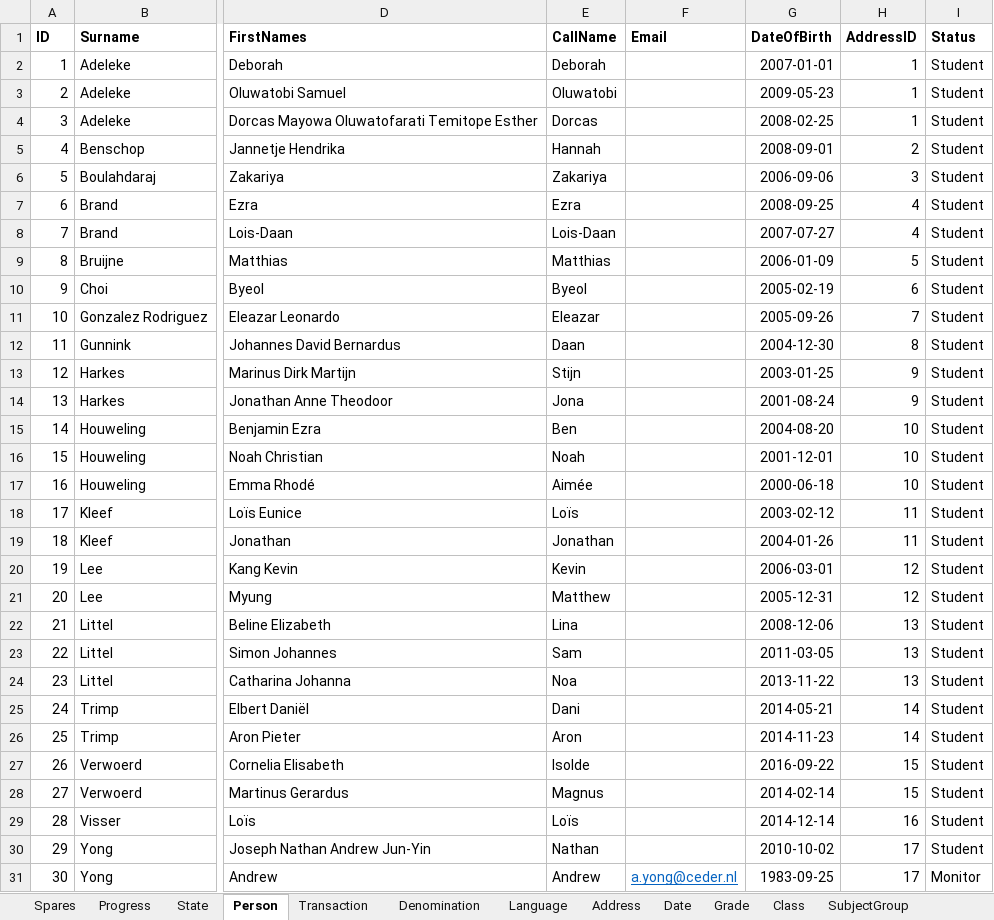
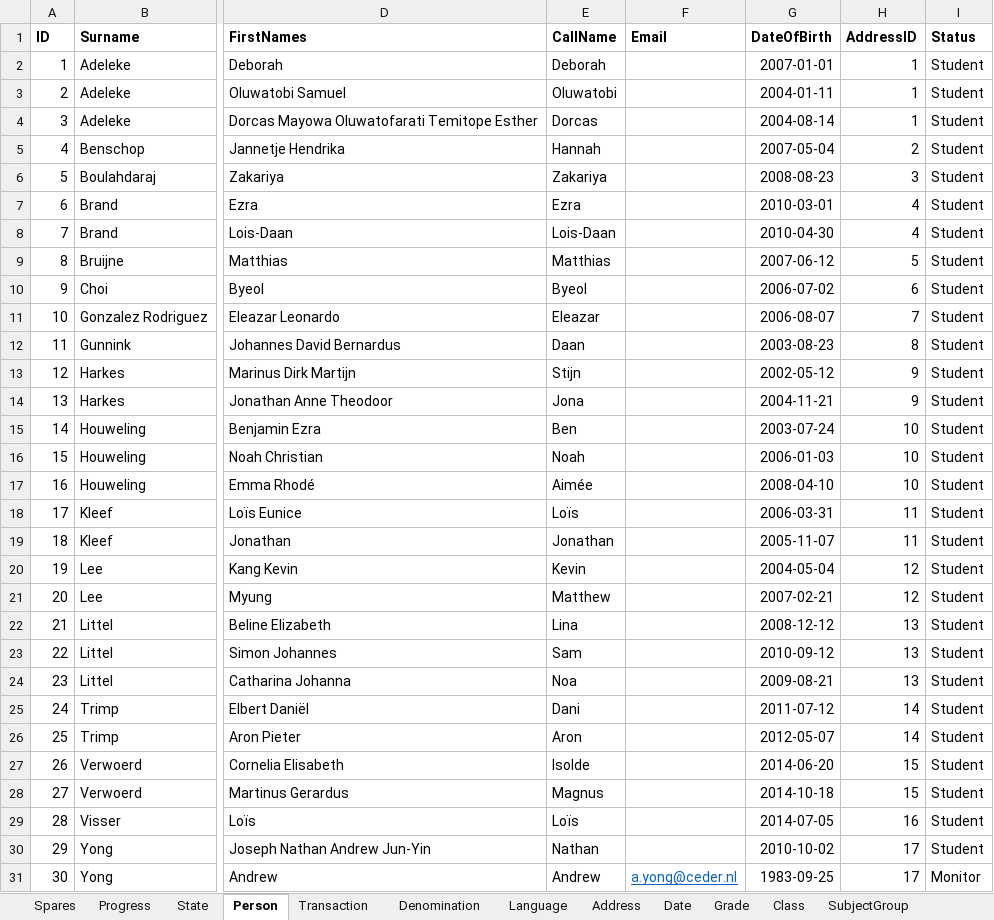
Before and after one commit to yartow/DatabACE, an Excel workbook: 01. Data/db.xlsx, sheet Person, drawn as a sheet; only a part is shown, gaps mark what is left out; values as stored, in another font and other column widths than the file's, no borders; the diff covers the shown part only; the diff names each change by its address in the sheet, - before the commit and + after, or states it on an @@ line.

```diff
--- a/01. Data/db.xlsx (sheet Person)
+++ b/01. Data/db.xlsx (sheet Person)
-G3 (DateOfBirth): 2009-05-23
+G3 (DateOfBirth): 2004-01-11
-G4 (DateOfBirth): 2008-02-25
+G4 (DateOfBirth): 2004-08-14
-G5 (DateOfBirth): 2008-09-01
+G5 (DateOfBirth): 2007-05-04
-G6 (DateOfBirth): 2006-09-06
+G6 (DateOfBirth): 2008-08-23
-G7 (DateOfBirth): 2008-09-25
+G7 (DateOfBirth): 2010-03-01
-G8 (DateOfBirth): 2007-07-27
+G8 (DateOfBirth): 2010-04-30
-G9 (DateOfBirth): 2006-01-09
+G9 (DateOfBirth): 2007-06-12
-G10 (DateOfBirth): 2005-02-19
+G10 (DateOfBirth): 2006-07-02
-G11 (DateOfBirth): 2005-09-26
+G11 (DateOfBirth): 2006-08-07
-G12 (DateOfBirth): 2004-12-30
+G12 (DateOfBirth): 2003-08-23
-G13 (DateOfBirth): 2003-01-25
+G13 (DateOfBirth): 2002-05-12
-G14 (DateOfBirth): 2001-08-24
+G14 (DateOfBirth): 2004-11-21
-G15 (DateOfBirth): 2004-08-20
+G15 (DateOfBirth): 2003-07-24
-G16 (DateOfBirth): 2001-12-01
+G16 (DateOfBirth): 2006-01-03
-G17 (DateOfBirth): 2000-06-18
+G17 (DateOfBirth): 2008-04-10
-G18 (DateOfBirth): 2003-02-12
+G18 (DateOfBirth): 2006-03-31
-G19 (DateOfBirth): 2004-01-26
+G19 (DateOfBirth): 2005-11-07
-G20 (DateOfBirth): 2006-03-01
+G20 (DateOfBirth): 2004-05-04
-G21 (DateOfBirth): 2005-12-31
+G21 (DateOfBirth): 2007-02-21
-G22 (DateOfBirth): 2008-12-06
+G22 (DateOfBirth): 2008-12-12
-G23 (DateOfBirth): 2011-03-05
+G23 (DateOfBirth): 2010-09-12
-G24 (DateOfBirth): 2013-11-22
+G24 (DateOfBirth): 2009-08-21
-G25 (DateOfBirth): 2014-05-21
+G25 (DateOfBirth): 2011-07-12
-G26 (DateOfBirth): 2014-11-23
+G26 (DateOfBirth): 2012-05-07
-G27 (DateOfBirth): 2016-09-22
+G27 (DateOfBirth): 2014-06-20
-G28 (DateOfBirth): 2014-02-14
+G28 (DateOfBirth): 2014-10-18
-G29 (DateOfBirth): 2014-12-14
+G29 (DateOfBirth): 2014-07-05
```
Also changed, not shown: 30 edited cells elsewhere in this sheet, sheet PACE, sheet Enrollment, sheet PaceCourse, sheet Course, other sheet tabs, hidden cells, 2 other files.
